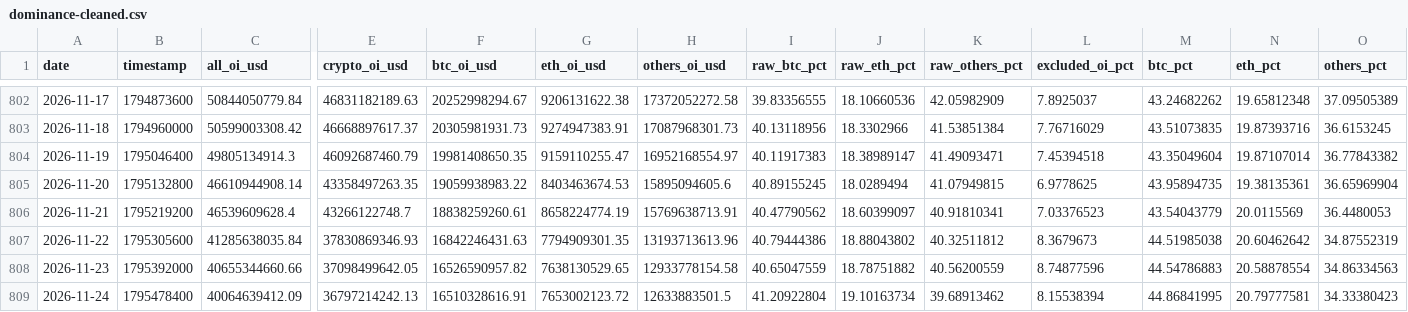
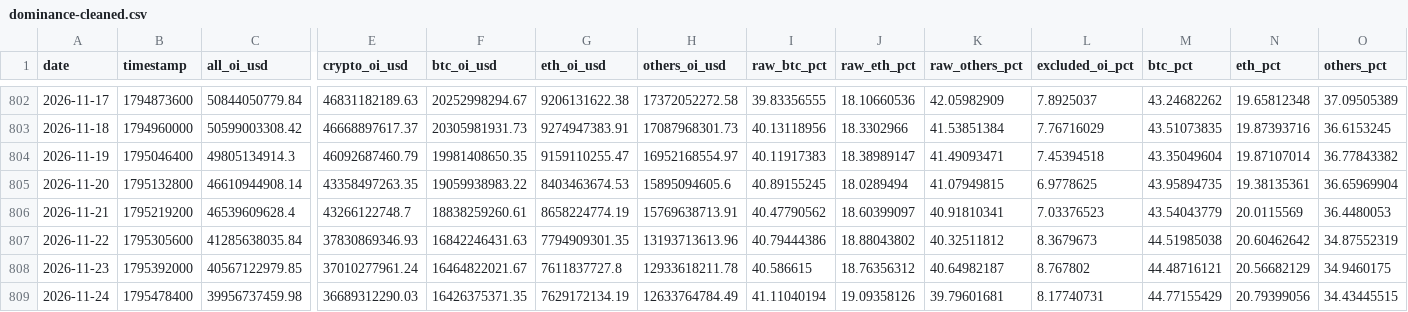
Before and after one commit to h12n0924/crypto-oi-dominance, a CSV file: outputs/oi-dominance/data/dominance-cleaned.csv, drawn as a sheet; only a part is shown, gaps mark what is left out; the diff covers the shown part only; the diff names each change by its address in the sheet, - before the commit and + after, or states it on an @@ line.

```diff
--- a/outputs/oi-dominance/data/dominance-cleaned.csv
+++ b/outputs/oi-dominance/data/dominance-cleaned.csv
-C808 (all_oi_usd): 40655344660.66
+C808 (all_oi_usd): 40567122979.85
-E808 (crypto_oi_usd): 37098499642.05
+E808 (crypto_oi_usd): 37010277961.24
-F808 (btc_oi_usd): 16526590957.82
+F808 (btc_oi_usd): 16464822021.67
-G808 (eth_oi_usd): 7638130529.65
+G808 (eth_oi_usd): 7611837727.8
-H808 (others_oi_usd): 12933778154.58
+H808 (others_oi_usd): 12933618211.78
-I808 (raw_btc_pct): 40.65047559
+I808 (raw_btc_pct): 40.586615
-J808 (raw_eth_pct): 18.78751882
+J808 (raw_eth_pct): 18.76356312
-K808 (raw_others_pct): 40.56200559
+K808 (raw_others_pct): 40.64982187
-L808 (excluded_oi_pct): 8.74877596
+L808 (excluded_oi_pct): 8.767802
-M808 (btc_pct): 44.54786883
+M808 (btc_pct): 44.48716121
-N808 (eth_pct): 20.58878554
+N808 (eth_pct): 20.56682129
-O808 (others_pct): 34.86334563
+O808 (others_pct): 34.9460175
-C809 (all_oi_usd): 40064639412.09
+C809 (all_oi_usd): 39956737459.98
-E809 (crypto_oi_usd): 36797214242.13
+E809 (crypto_oi_usd): 36689312290.03
-F809 (btc_oi_usd): 16510328616.91
+F809 (btc_oi_usd): 16426375371.35
-G809 (eth_oi_usd): 7653002123.72
+G809 (eth_oi_usd): 7629172134.19
-H809 (others_oi_usd): 12633883501.5
+H809 (others_oi_usd): 12633764784.49
-I809 (raw_btc_pct): 41.20922804
+I809 (raw_btc_pct): 41.11040194
-J809 (raw_eth_pct): 19.10163734
+J809 (raw_eth_pct): 19.09358126
-K809 (raw_others_pct): 39.68913462
+K809 (raw_others_pct): 39.79601681
-L809 (excluded_oi_pct): 8.15538394
+L809 (excluded_oi_pct): 8.17740731
-M809 (btc_pct): 44.86841995
+M809 (btc_pct): 44.77155429
-N809 (eth_pct): 20.79777581
+N809 (eth_pct): 20.79399056
-O809 (others_pct): 34.33380423
+O809 (others_pct): 34.43445515
```
Also changed, not shown: 1 added row and 12 edited cells elsewhere in this file, outputs/oi-dominance/data/btc-price/btc-price-daily.csv, outputs/oi-dominance/data/dominance-2021plus.csv, 7 other files.
